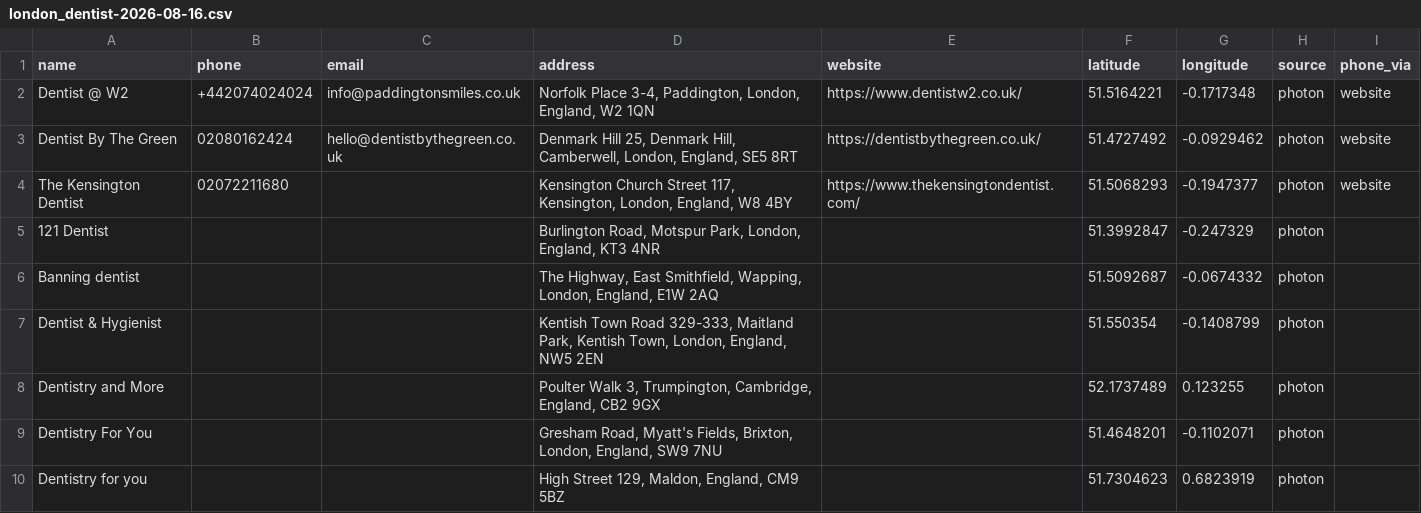
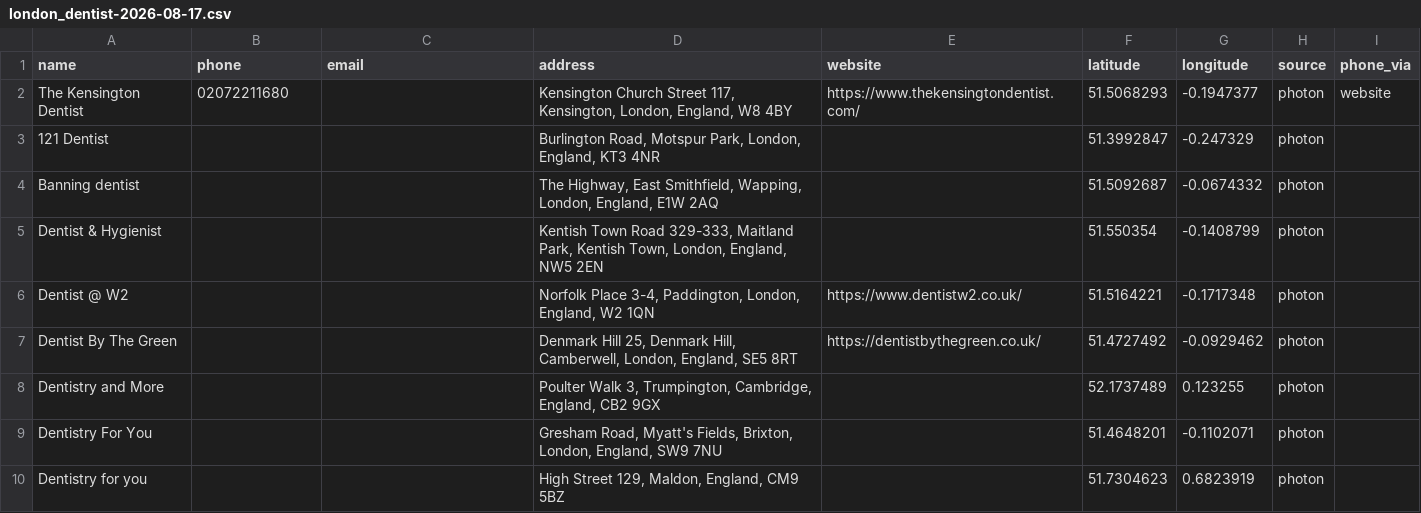
Before and after one commit to h3lllsing/Scraping-script, a CSV file: docs/leads/london_dentist-2026-08-17.csv (was docs/leads/london_dentist-2026-08-16.csv), drawn as a sheet; only a part is shown; removed rows and columns are numbered as before the commit, all else as after; the diff names each change by its address in the sheet, - before the commit and + after, or states it on an @@ line.

```diff
--- a/docs/leads/london_dentist-2026-08-16.csv
+++ b/docs/leads/london_dentist-2026-08-17.csv
-row 2: Dentist @ W2 | +442074024024 | info@paddingtonsmiles.co.uk | Norfolk Place 3-4, Paddington, London, England, W2 1QN | https://www.dentistw2.co.uk/ | 51.5164221 | -0.1717348 | photon | website
-row 3: Dentist By The Green | 02080162424 | hello@dentistbythegreen.co.uk | Denmark Hill 25, Denmark Hill, Camberwell, London, England, SE5 8RT | https://dentistbythegreen.co.uk/ | 51.4727492 | -0.0929462 | photon | website
+row 6: Dentist @ W2 |  |  | Norfolk Place 3-4, Paddington, London, England, W2 1QN | https://www.dentistw2.co.uk/ | 51.5164221 | -0.1717348 | photon
+row 7: Dentist By The Green |  |  | Denmark Hill 25, Denmark Hill, Camberwell, London, England, SE5 8RT | https://dentistbythegreen.co.uk/ | 51.4727492 | -0.0929462 | photon
```
Also changed, not shown: docs/leads/berlin_restaurant-2026-08-17.csv, docs/leads/dubai_restaurant-2026-08-17.csv, 44 other files.
